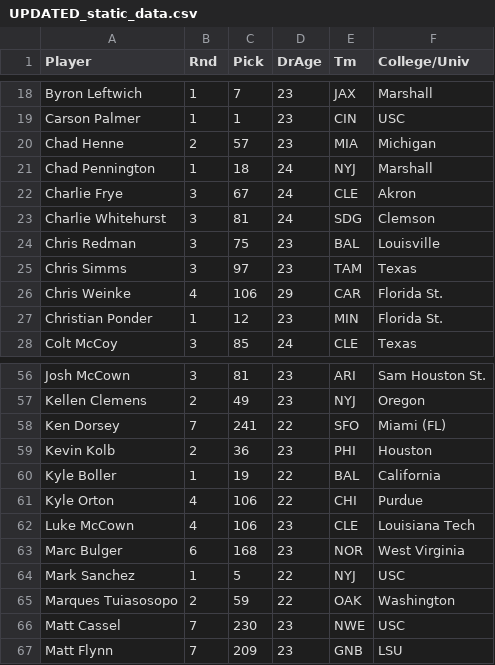
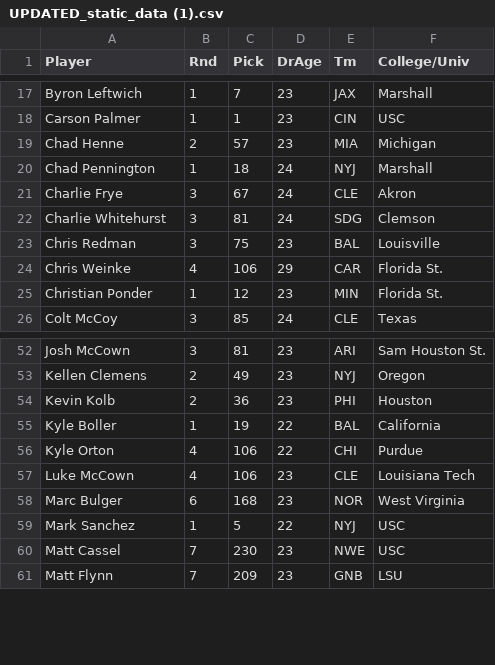
Before and after one commit to mikejackson35/mica_team, a CSV file: Resources/UPDATED_static_data (1).csv (was Resources/UPDATED_static_data.csv), drawn as a sheet; only a part is shown, gaps mark what is left out; the diff covers the shown part only.

```diff
--- a/Resources/UPDATED_static_data.csv
+++ b/Resources/UPDATED_static_data (1).csv
@@ -24,3 +23,2 @@ Charlie Whitehurst,3,81,24,SDG,Clemson
 Chris Redman,3,75,23,BAL,Louisville
-Chris Simms,3,97,23,TAM,Texas
 Chris Weinke,4,106,29,CAR,Florida St.
@@ -57,3 +53,2 @@ Josh McCown,3,81,23,ARI,Sam Houston St.
 Kellen Clemens,2,49,23,NYJ,Oregon
-Ken Dorsey,7,241,22,SFO,Miami (FL)
 Kevin Kolb,2,36,23,PHI,Houston
@@ -64,3 +59,2 @@ Marc Bulger,6,168,23,NOR,West Virginia
 Mark Sanchez,1,5,22,NYJ,USC
-Marques Tuiasosopo,2,59,22,OAK,Washington
 Matt Cassel,7,230,23,NWE,USC
```
Also changed, not shown: 8 removed rows elsewhere in this file.
